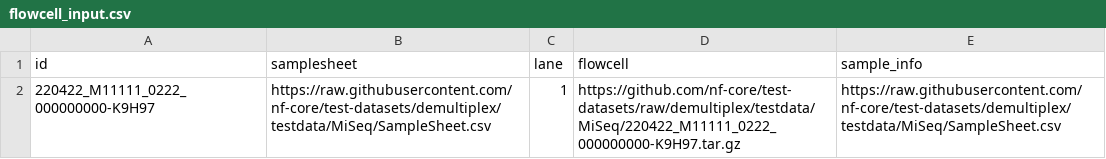
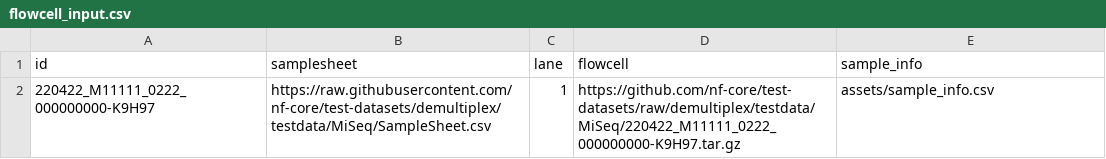
Before and after one commit to nf-cmgg/preprocessing, a CSV file: assets/flowcell_input.csv, drawn as a sheet.

```diff
--- a/assets/flowcell_input.csv
+++ b/assets/flowcell_input.csv
@@ -1,2 +1,2 @@
 id,samplesheet,lane,flowcell,sample_info
-220422_M11111_0222_000000000-K9H97,https://raw.githubusercontent.com/nf-core/test-datasets/demultiplex/testdata/MiSeq/SampleSheet.csv,1,https://github.com/nf-core/test-datasets/raw/demultiplex/testdata/MiSeq/220422_M11111_0222_000000000-K9H97.tar.gz,https://raw.githubusercontent.com/nf-core/test-datasets/demultiplex/testdata/MiSeq/SampleSheet.csv
+220422_M11111_0222_000000000-K9H97,https://raw.githubusercontent.com/nf-core/test-datasets/demultiplex/testdata/MiSeq/SampleSheet.csv,1,https://github.com/nf-core/test-datasets/raw/demultiplex/testdata/MiSeq/220422_M11111_0222_000000000-K9H97.tar.gz,assets/sample_info.csv
```
Also changed, not shown: assets/fastq_input.csv, 6 other files.
